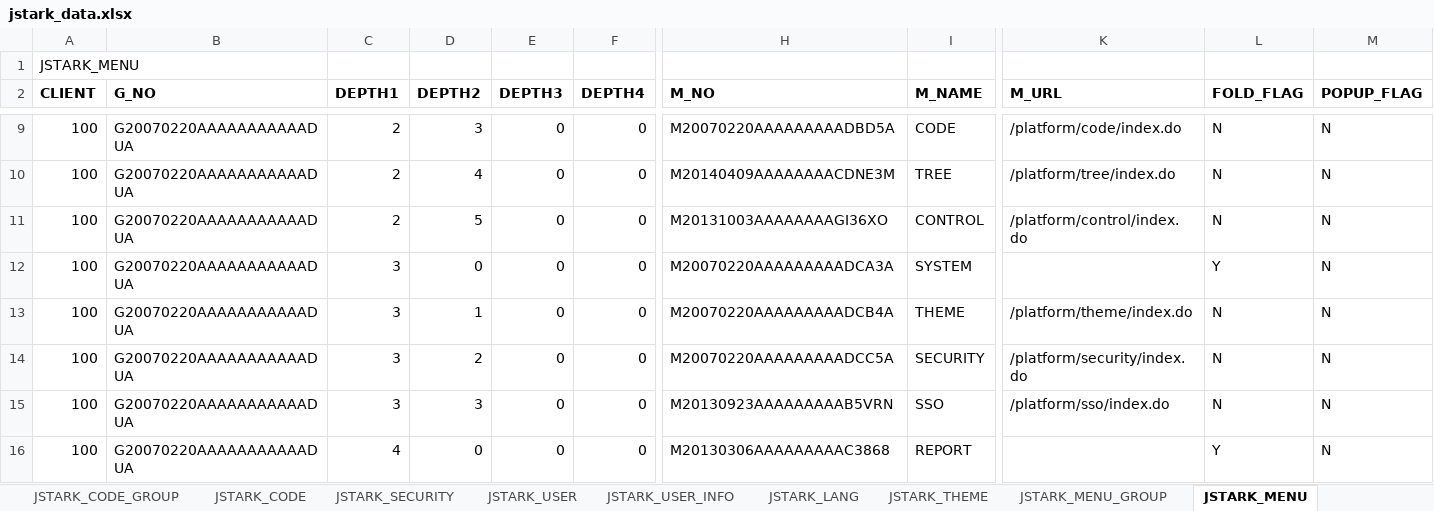
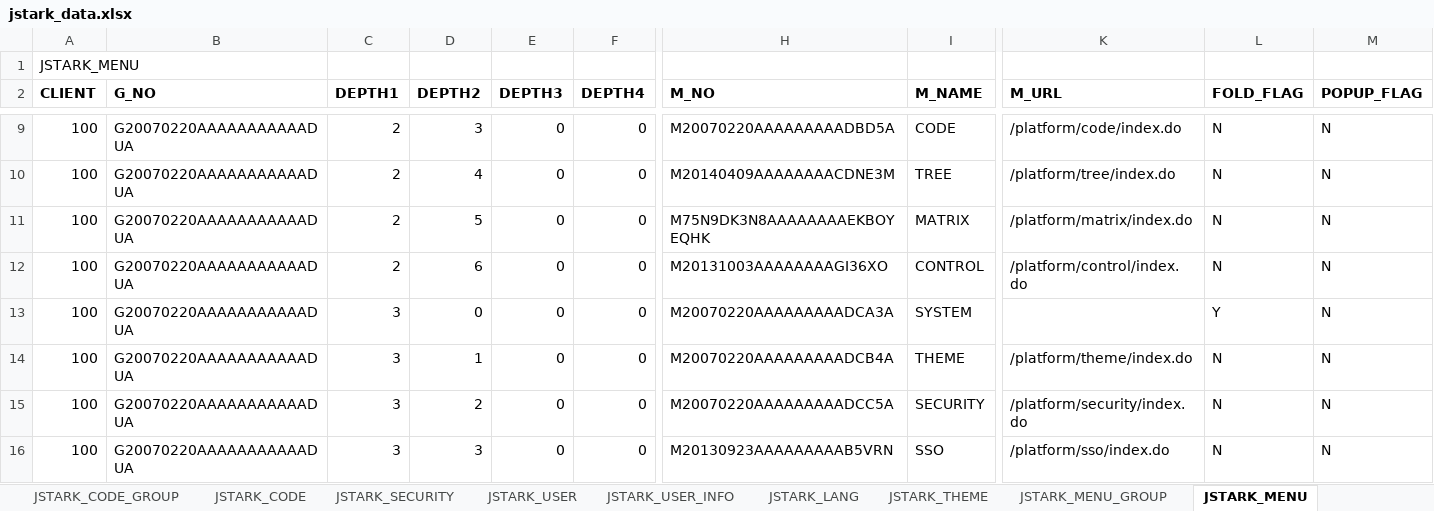
Before and after one commit to jstarkframework/jstarkbizsuite, an Excel workbook: webapp/WEB-INF/resource/setup/jstark_database/jstark_data.xlsx, sheet JSTARK_MENU, drawn as a sheet; only a part is shown, gaps mark what is left out; the shorter side is filled out with more unchanged rows; values as stored, in another font and other column widths than the file's, no borders; addresses are those after the commit; rows hold the shown columns only; the diff names each change by its address in the sheet, - before the commit and + after, or states it on an @@ line.

```diff
--- a/webapp/WEB-INF/resource/setup/jstark_database/jstark_data.xlsx (sheet JSTARK_MENU)
+++ b/webapp/WEB-INF/resource/setup/jstark_database/jstark_data.xlsx (sheet JSTARK_MENU)
+row 11: 100 | G20070220AAAAAAAAAAADUA | 2 | 5 | 0 | 0 | M75N9DK3N8AAAAAAAAEKBOYEQHK | MATRIX | /platform/matrix/index.do | N | N
-D12 (DEPTH2): 5
+D12 (DEPTH2): 6
```
Also changed, not shown: 17 other files.
